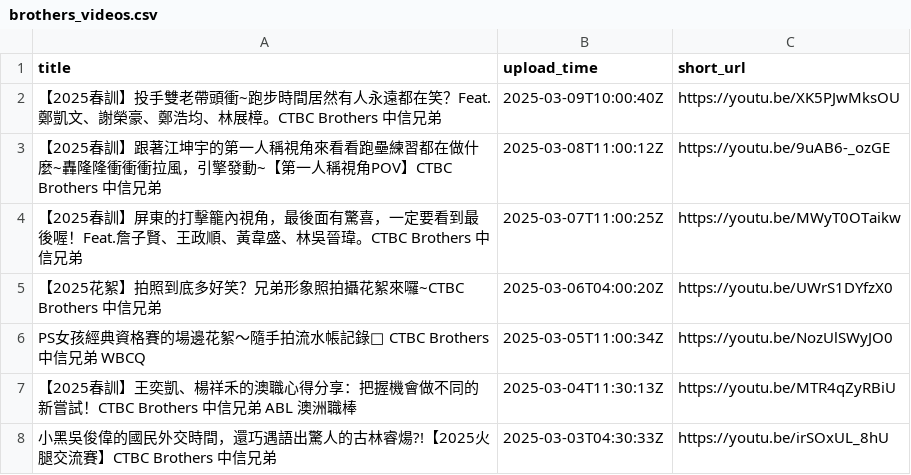
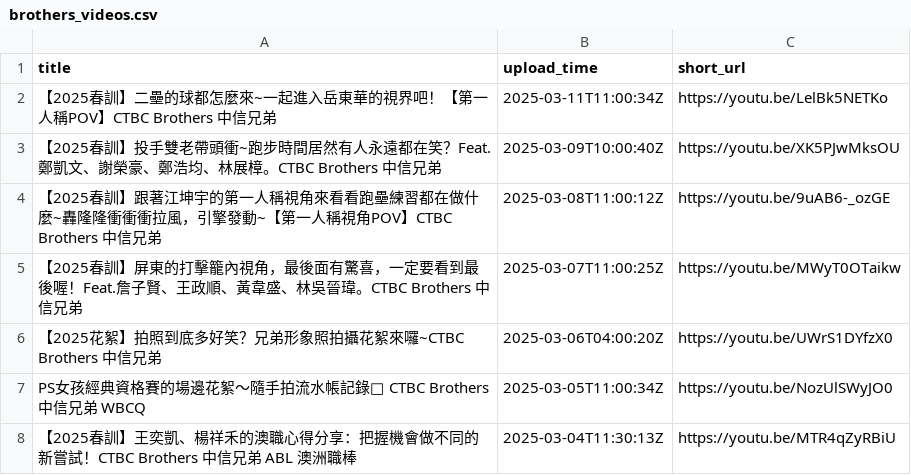
Before and after one commit to kevinduh4/line, a CSV file: brothers_videos.csv, drawn as a sheet; only a part is shown; the shorter side is filled out with more unchanged rows; the diff names each change by its address in the sheet, - before the commit and + after, or states it on an @@ line.

```diff
--- a/brothers_videos.csv
+++ b/brothers_videos.csv
+row 2: 【2025春訓】二壘的球都怎麼來~一起進入岳東華的視界吧！【第一人稱POV】CTBC Brothers 中信兄弟 | 2025-03-11T11:00:34Z | https://youtu.be/LelBk5NETKo
```
